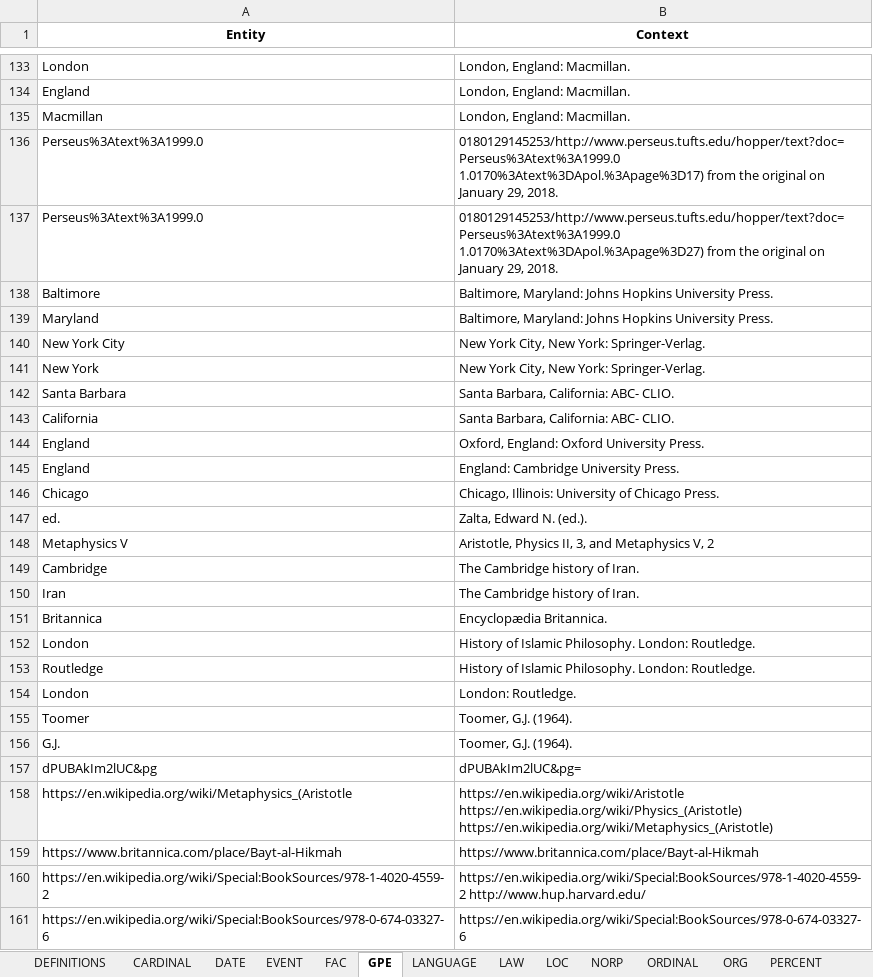
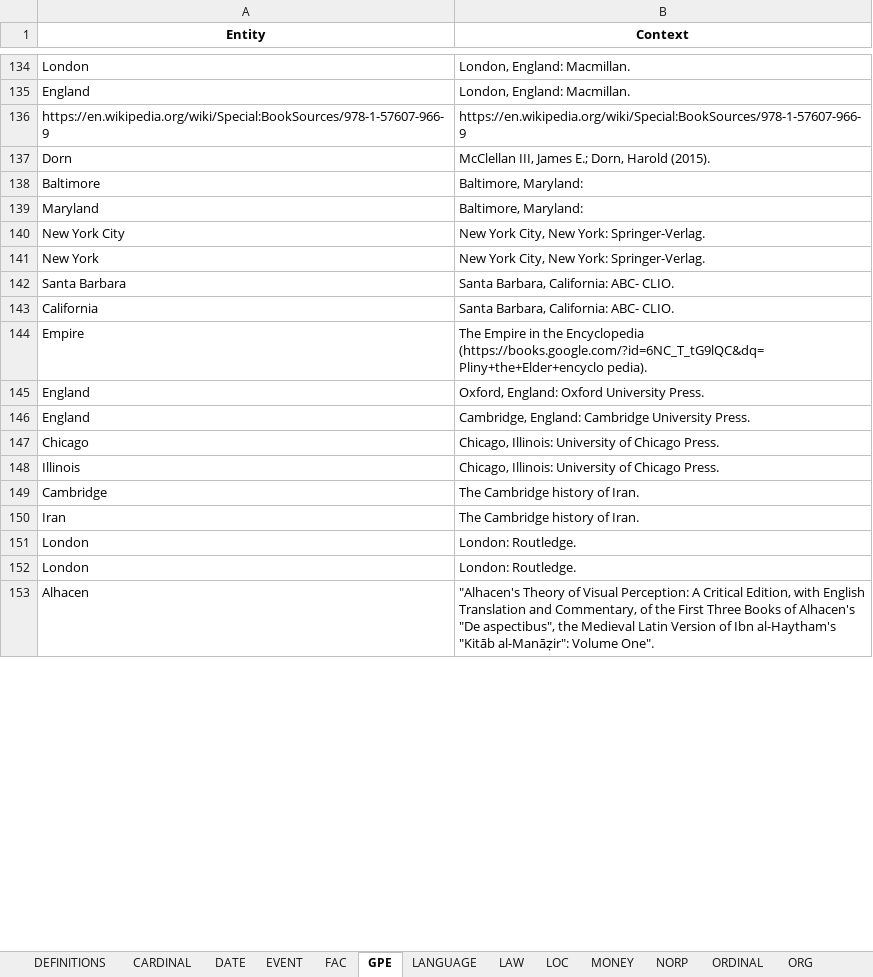
Before and after one commit to Tim-Abwao/named-entity-extractor, an Excel workbook: text-mining.xlsx, sheet GPE, drawn as a sheet; only a part is shown, gaps mark what is left out; values as stored, in another font and other column widths than the file's, no borders; removed rows and columns are numbered as before the commit, all else as after; the diff covers the shown part only; the diff names each change by its address in the sheet, - before the commit and + after, or states it on an @@ line.

```diff
--- a/text-mining.xlsx (sheet GPE)
+++ b/text-mining.xlsx (sheet GPE)
+sheet tab: MONEY
-row 135: Macmillan | London, England: Macmillan.
-row 136: Perseus%3Atext%3A1999.0 | 0180129145253/http://www.perseus.tufts.edu/hopper/text?doc=Perseus%3Atext%3A1999.0 1.0170%3Atext%3DApol.%3Apage%3D17) from the original on January 29, 2018.
-row 137: Perseus%3Atext%3A1999.0 | 0180129145253/http://www.perseus.tufts.edu/hopper/text?doc=Perseus%3Atext%3A1999.0 1.0170%3Atext%3DApol.%3Apage%3D27) from the original on January 29, 2018.
+row 136: https://en.wikipedia.org/wiki/Special:BookSources/978-1-57607-966-9 | https://en.wikipedia.org/wiki/Special:BookSources/978-1-57607-966-9
+row 137: Dorn | McClellan III, James E.; Dorn, Harold (2015).
-B138:B139 (Context): Baltimore, Maryland: Johns Hopkins University Press.
+B138:B139 (Context): Baltimore, Maryland:
+row 144: Empire | The Empire in the Encyclopedia (https://books.google.com/?id=6NC_T_tG9lQC&dq=Pliny+the+Elder+encyclo pedia).
-B146 (Context): England: Cambridge University Press.
+B146 (Context): Cambridge, England: Cambridge University Press.
-row 147: ed. | Zalta, Edward N. (ed.).
-row 148: Metaphysics V | Aristotle, Physics II, 3, and Metaphysics V, 2
+row 148: Illinois | Chicago, Illinois: University of Chicago Press.
-row 151: Britannica | Encyclopædia Britannica.
-row 152: London | History of Islamic Philosophy. London: Routledge.
-row 153: Routledge | History of Islamic Philosophy. London: Routledge.
-row 155: Toomer | Toomer, G.J. (1964).
-row 156: G.J. | Toomer, G.J. (1964).
-row 157: dPUBAkIm2lUC&pg | dPUBAkIm2lUC&pg=
-row 158: https://en.wikipedia.org/wiki/Metaphysics_(Aristotle | https://en.wikipedia.org/wiki/Aristotle https://en.wikipedia.org/wiki/Physics_(Aristotle) https://en.wikipedia.org/wiki/Metaphysics_(Aristotle)
-row 159: https://www.britannica.com/place/Bayt-al-Hikmah | https://www.britannica.com/place/Bayt-al-Hikmah
-row 160: https://en.wikipedia.org/wiki/Special:BookSources/978-1-4020-4559-2 | https://en.wikipedia.org/wiki/Special:BookSources/978-1-4020-4559-2 http://www.hup.harvard.edu/
-row 161: https://en.wikipedia.org/wiki/Special:BookSources/978-0-674-03327-6 | https://en.wikipedia.org/wiki/Special:BookSources/978-0-674-03327-6
+row 152: London | London: Routledge.
+row 153: Alhacen | "Alhacen's Theory of Visual Perception: A Critical Edition, with English Translation and Commentary, of the First Three Books of Alhacen's "De aspectibus", the Medieval Latin Version of Ibn al-Haytham's "Kitāb al-Manāẓir": Volume One".
```
Also changed, not shown: 91 added rows, 91 removed rows, 4 moved rows and 69 edited cells elsewhere in this sheet, sheet ORG, sheet PERSON, sheet CARDINAL, sheet DATE, sheet WORK_OF_ART, sheet NORP, 10 more sheets, other sheet tabs, 2 other files.
